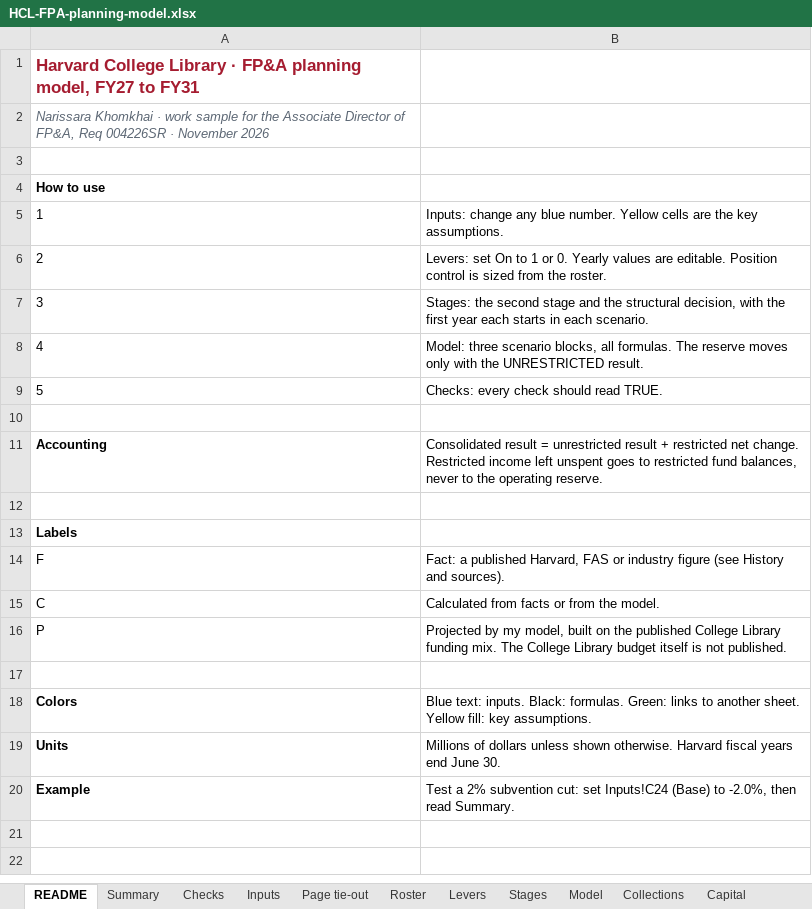
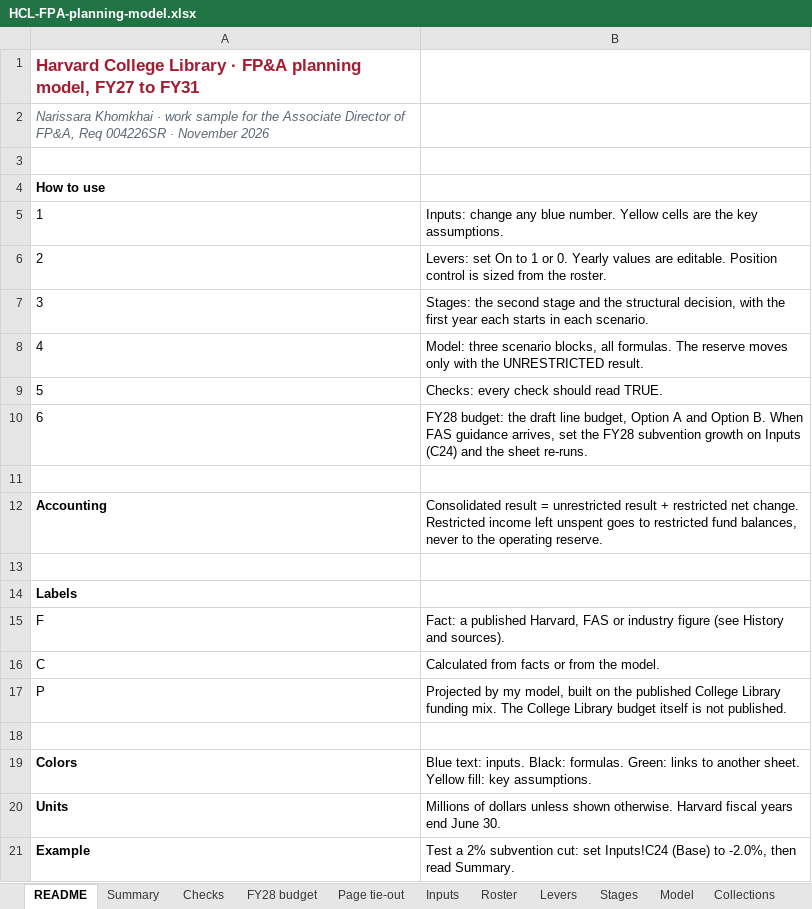
Before and after one commit to Narissa-PgM/HCL_FPA, an Excel workbook: HCL-FPA-planning-model.xlsx, sheet README, drawn as a sheet; values as stored, in another font and other column widths than the file's, no borders; the diff names each change by its address in the sheet, - before the commit and + after, or states it on an @@ line.

```diff
--- a/HCL-FPA-planning-model.xlsx (sheet README)
+++ b/HCL-FPA-planning-model.xlsx (sheet README)
+sheet tab: FY28 budget
@@ sheet tab order changed: README | Summary | Checks | FY28 budget | Page tie-out | Inputs | Roster | Levers | Stages | Model | Collections @@
+row 10: 6 | FY28 budget: the draft line budget, Option A and Option B. When FAS guidance arrives, set the FY28 subvention growth on Inputs (C24) and the sheet re-runs.
```
Also changed, not shown: sheet Page tie-out, sheet Checks, formulas that keep their value, 1 other file.
